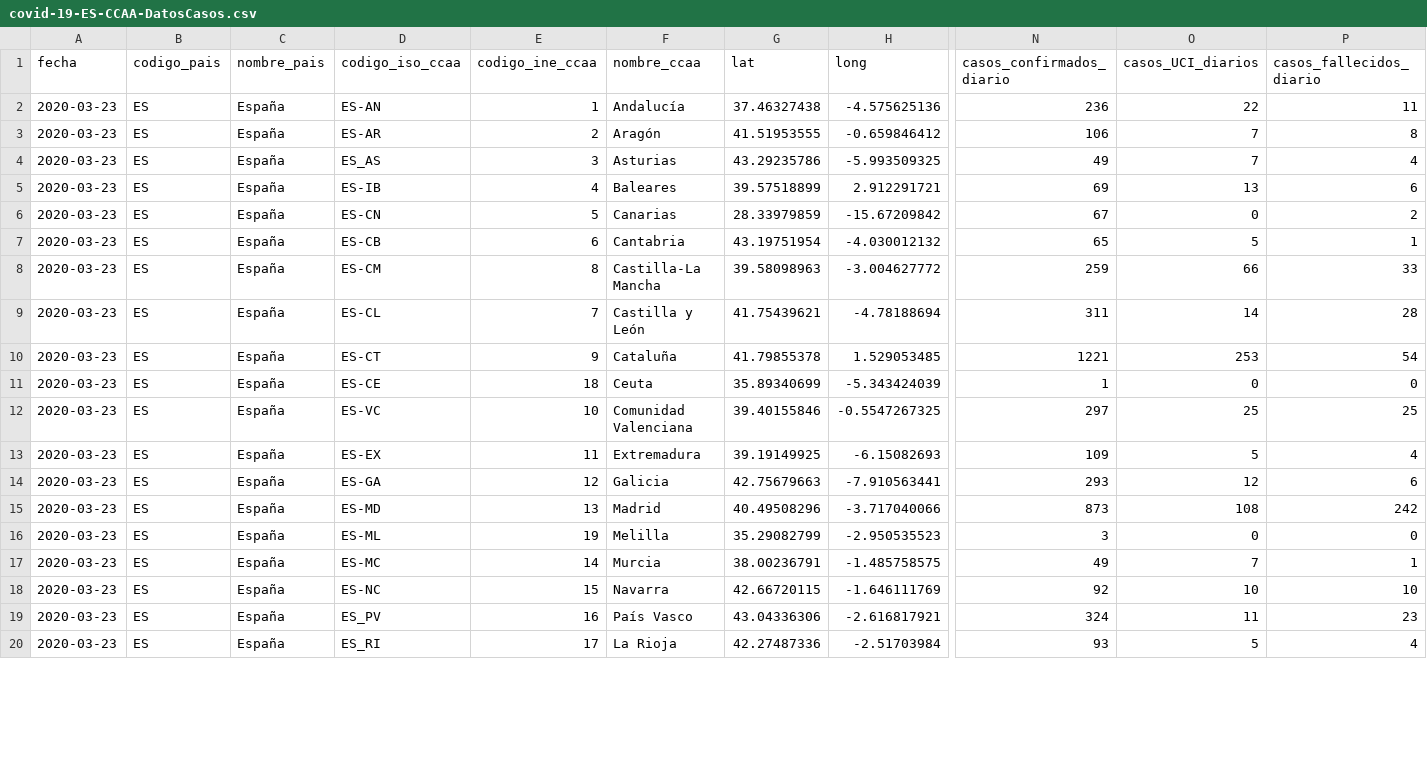
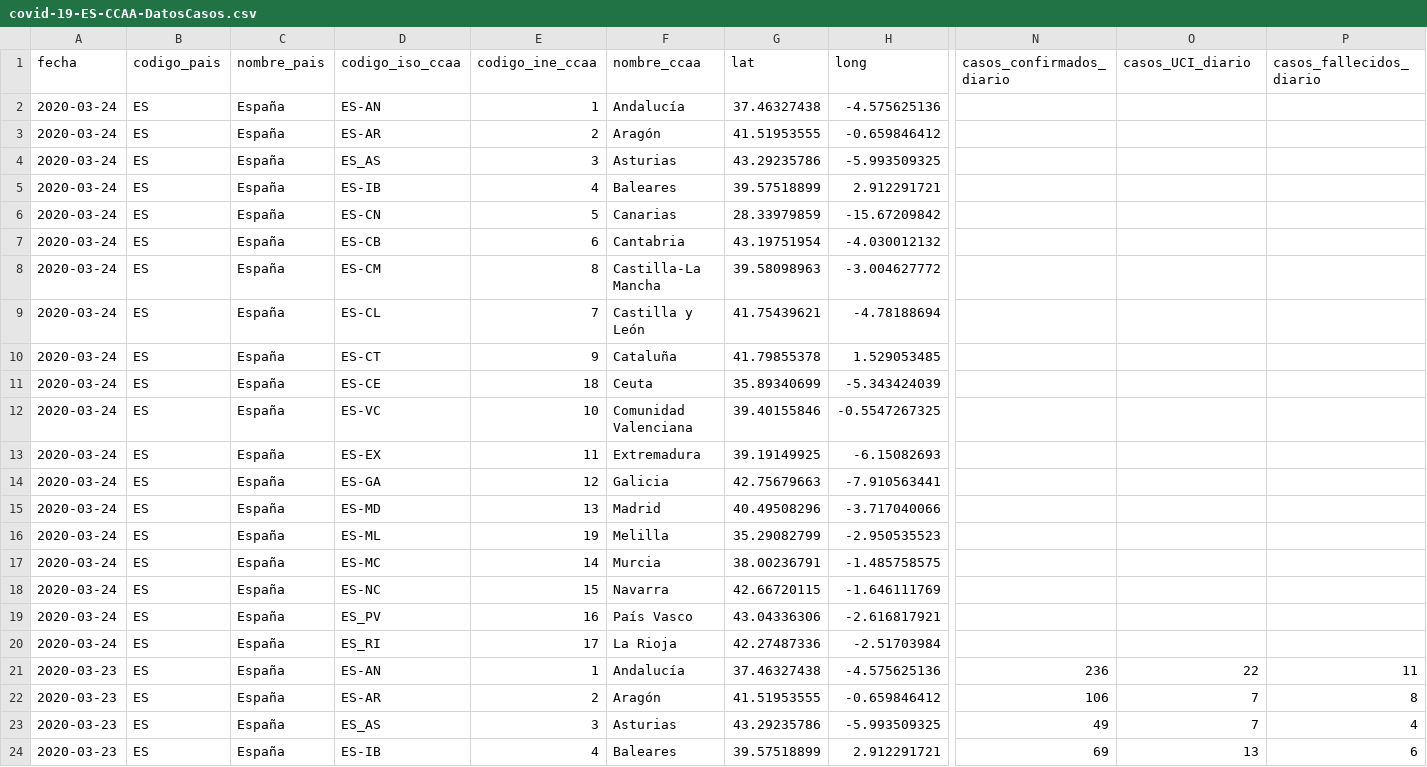
Before and after one commit to Secuoyas-Experience/covid-19-es, a CSV file: datos-comunidades-csv/covid-19-ES-CCAA-DatosCasos.csv, drawn as a sheet; only a part is shown, gaps mark what is left out; the shorter side is filled out with more unchanged rows; rows hold the shown columns only; the diff covers the shown part only; the diff names each change by its address in the sheet, - before the commit and + after, or states it on an @@ line.

Commit message:
Actualización automática datos mscbs.gob.es

```diff
--- a/datos-comunidades-csv/covid-19-ES-CCAA-DatosCasos.csv
+++ b/datos-comunidades-csv/covid-19-ES-CCAA-DatosCasos.csv
-O1: casos_UCI_diarios
+O1: casos_UCI_diario
+row 2: 2020-03-24 | ES | España | ES-AN | 1 | Andalucía | 37.46327438 | -4.575625136
+row 3: 2020-03-24 | ES | España | ES-AR | 2 | Aragón | 41.51953555 | -0.659846412
+row 4: 2020-03-24 | ES | España | ES_AS | 3 | Asturias | 43.29235786 | -5.993509325
+row 5: 2020-03-24 | ES | España | ES-IB | 4 | Baleares | 39.57518899 | 2.912291721
+row 6: 2020-03-24 | ES | España | ES-CN | 5 | Canarias | 28.33979859 | -15.67209842
+row 7: 2020-03-24 | ES | España | ES-CB | 6 | Cantabria | 43.19751954 | -4.030012132
+row 8: 2020-03-24 | ES | España | ES-CM | 8 | Castilla-La Mancha | 39.58098963 | -3.004627772
+row 9: 2020-03-24 | ES | España | ES-CL | 7 | Castilla y León | 41.75439621 | -4.78188694
+row 10: 2020-03-24 | ES | España | ES-CT | 9 | Cataluña | 41.79855378 | 1.529053485
+row 11: 2020-03-24 | ES | España | ES-CE | 18 | Ceuta | 35.89340699 | -5.343424039
+row 12: 2020-03-24 | ES | España | ES-VC | 10 | Comunidad Valenciana | 39.40155846 | -0.5547267325
+row 13: 2020-03-24 | ES | España | ES-EX | 11 | Extremadura | 39.19149925 | -6.15082693
+row 14: 2020-03-24 | ES | España | ES-GA | 12 | Galicia | 42.75679663 | -7.910563441
+row 15: 2020-03-24 | ES | España | ES-MD | 13 | Madrid | 40.49508296 | -3.717040066
+row 16: 2020-03-24 | ES | España | ES-ML | 19 | Melilla | 35.29082799 | -2.950535523
+row 17: 2020-03-24 | ES | España | ES-MC | 14 | Murcia | 38.00236791 | -1.485758575
+row 18: 2020-03-24 | ES | España | ES-NC | 15 | Navarra | 42.66720115 | -1.646111769
+row 19: 2020-03-24 | ES | España | ES_PV | 16 | País Vasco | 43.04336306 | -2.616817921
+row 20: 2020-03-24 | ES | España | ES_RI | 17 | La Rioja | 42.27487336 | -2.51703984
```
Also changed, not shown: 38 edited cells elsewhere in this file, 1 other file.
